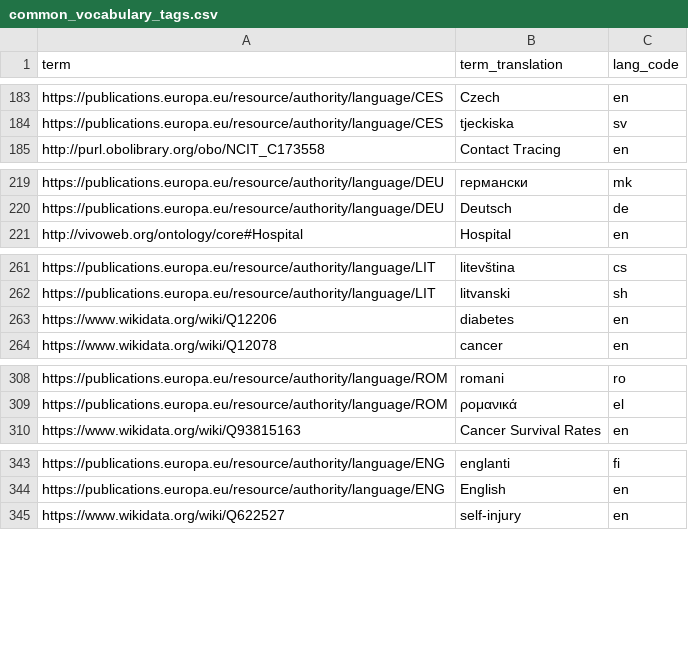
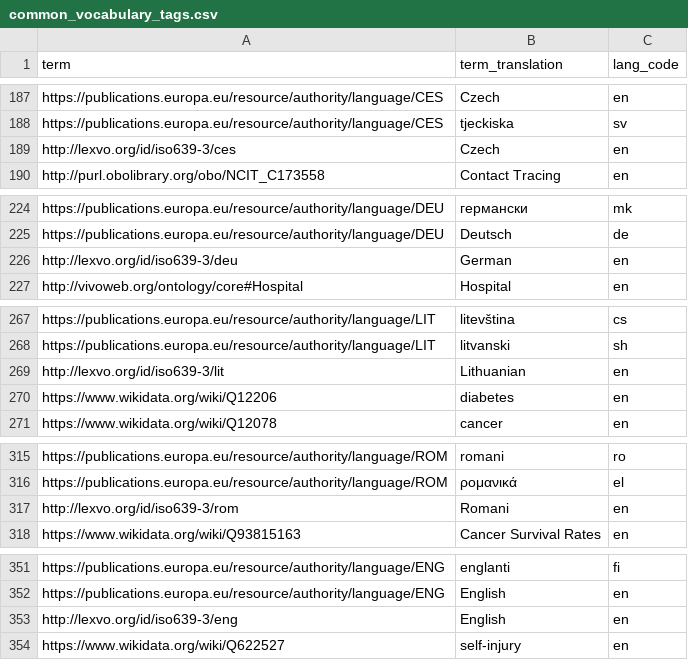
Before and after one commit to ckan/ckan-docker, a CSV file: ckan/docker-entrypoint.d/common_vocabulary_tags.csv, drawn as a sheet; only a part is shown, gaps mark what is left out; the diff covers the shown part only.

```diff
--- a/ckan/docker-entrypoint.d/common_vocabulary_tags.csv
+++ b/ckan/docker-entrypoint.d/common_vocabulary_tags.csv
@@ -184,2 +188,3 @@ https://publications.europa.eu/resource/authority/language/CES,Czech,en
 https://publications.europa.eu/resource/authority/language/CES,tjeckiska,sv
+http://lexvo.org/id/iso639-3/ces,Czech,en
 http://purl.obolibrary.org/obo/NCIT_C173558,Contact Tracing,en
@@ -220,2 +225,3 @@ https://publications.europa.eu/resource/authority/language/DEU,германск
 https://publications.europa.eu/resource/authority/language/DEU,Deutsch,de
+http://lexvo.org/id/iso639-3/deu,German,en
 http://vivoweb.org/ontology/core#Hospital,Hospital,en
@@ -262,2 +268,3 @@ https://publications.europa.eu/resource/authority/language/LIT,litevština,cs
 https://publications.europa.eu/resource/authority/language/LIT,litvanski,sh
+http://lexvo.org/id/iso639-3/lit,Lithuanian,en
 https://www.wikidata.org/wiki/Q12206,diabetes,en
@@ -309,2 +316,3 @@ https://publications.europa.eu/resource/authority/language/ROM,romani,ro
 https://publications.europa.eu/resource/authority/language/ROM,ρομανικά,el
+http://lexvo.org/id/iso639-3/rom,Romani,en
 https://www.wikidata.org/wiki/Q93815163,Cancer Survival Rates,en
@@ -344,2 +352,3 @@ https://publications.europa.eu/resource/authority/language/ENG,englanti,fi
 https://publications.europa.eu/resource/authority/language/ENG,English,en
+http://lexvo.org/id/iso639-3/eng,English,en
 https://www.wikidata.org/wiki/Q622527,self-injury,en
```
Also changed, not shown: 22 added rows elsewhere in this file.
